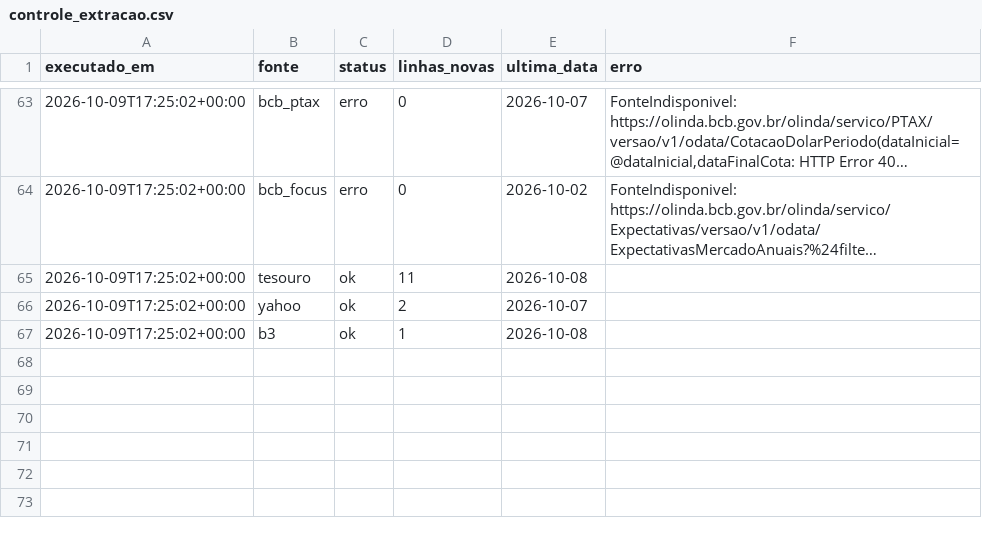
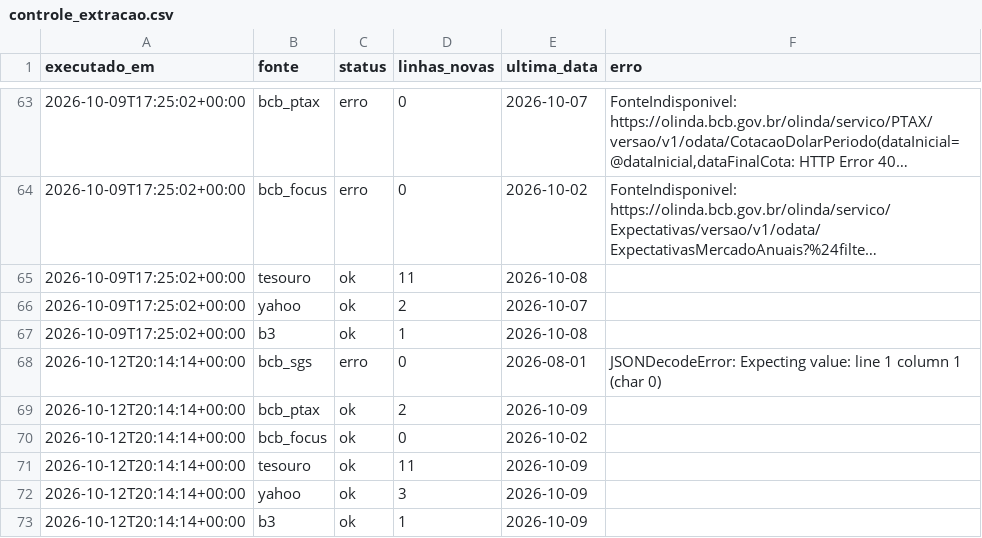
Before and after one commit to GloedenJoao/profissional, a CSV file: dados/controle_extracao.csv, drawn as a sheet; only a part is shown, gaps mark what is left out; long unchanged cells end in …; the diff names each change by its address in the sheet, - before the commit and + after, or states it on an @@ line.

```diff
--- a/dados/controle_extracao.csv
+++ b/dados/controle_extracao.csv
+row 68: 2026-10-12T20:14:14+00:00 | bcb_sgs | erro | 0 | 2026-08-01 | JSONDecodeError: Expecting value: line 1 column 1 (char 0)
+row 69: 2026-10-12T20:14:14+00:00 | bcb_ptax | ok | 2 | 2026-10-09
+row 70: 2026-10-12T20:14:14+00:00 | bcb_focus | ok | 0 | 2026-10-02
+row 71: 2026-10-12T20:14:14+00:00 | tesouro | ok | 11 | 2026-10-09
+row 72: 2026-10-12T20:14:14+00:00 | yahoo | ok | 3 | 2026-10-09
+row 73: 2026-10-12T20:14:14+00:00 | b3 | ok | 1 | 2026-10-09
```
Also changed, not shown: dados/historico.csv, dados/series/bova11.csv, 10 other files.
